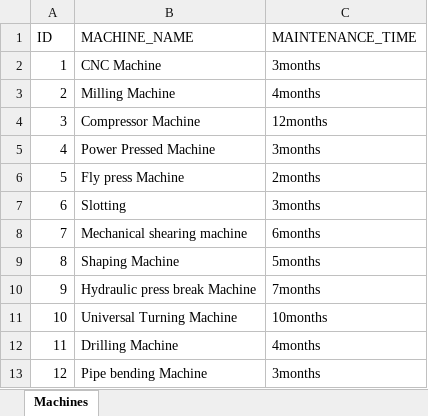
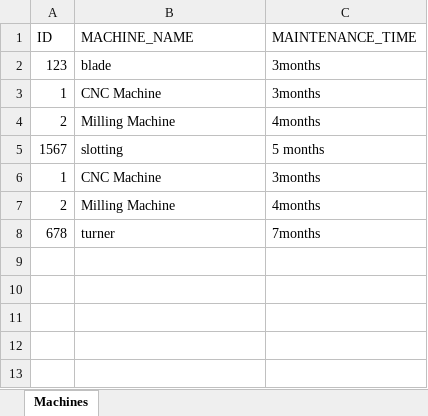
Before and after one commit to ANTHONYANDREWS/Maintenance, an Excel workbook: Machine.xlsx, sheet Machines, drawn as a sheet; values as stored, in another font and other column widths than the file's, no borders; removed rows and columns are numbered as before the commit, all else as after; the diff names each change by its address in the sheet, - before the commit and + after, or states it on an @@ line.

Commit message:
till excel update

```diff
--- a/Machine.xlsx (sheet Machines)
+++ b/Machine.xlsx (sheet Machines)
+row 2: 123 | blade | 3months
-row 4: 3 | Compressor Machine | 12months
-row 5: 4 | Power Pressed Machine | 3months
-row 6: 5 | Fly press Machine | 2months
-row 7: 6 | Slotting | 3months
-row 8: 7 | Mechanical shearing machine | 6months
-row 9: 8 | Shaping Machine | 5months
-row 10: 9 | Hydraulic press break Machine | 7months
-row 11: 10 | Universal Turning Machine | 10months
+row 5: 1567 | slotting | 5 months
+row 6: 1 | CNC Machine | 3months
-A7 (ID): 11
+A7 (ID): 2
-B7 (MACHINE_NAME): Drilling Machine
+B7 (MACHINE_NAME): Milling Machine
-row 13: 12 | Pipe bending Machine | 3months
+row 8: 678 | turner | 7months
```
Also changed, not shown: 9 other files.
